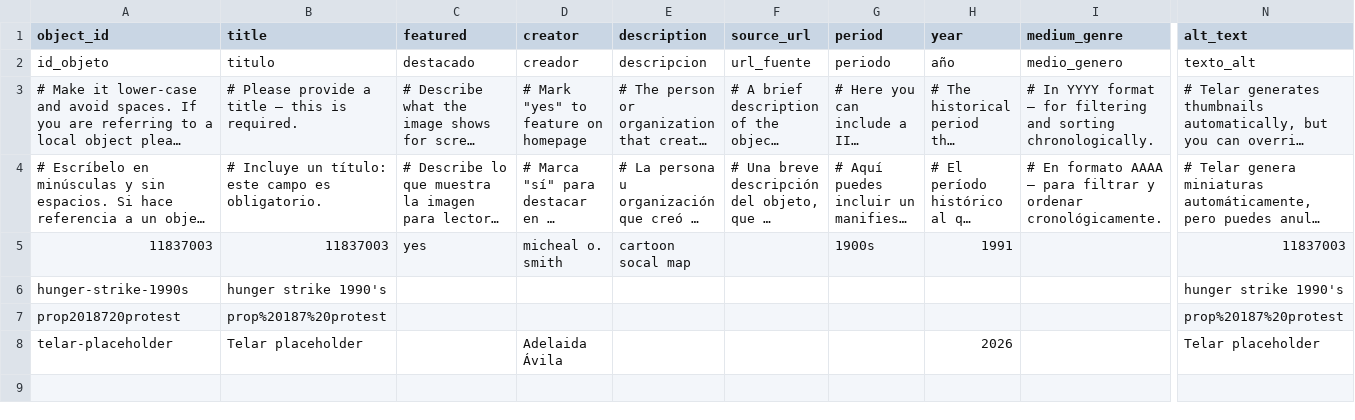
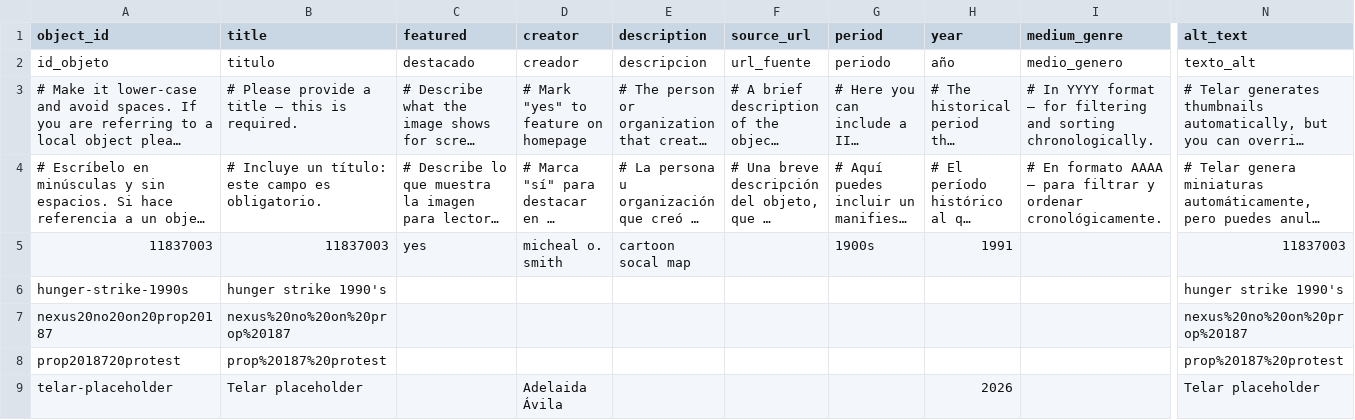
Before and after one commit to arielrosen-prog/arielrm, a CSV file: telar-content/spreadsheets/objects.csv, drawn as a sheet; only a part is shown, gaps mark what is left out; long unchanged cells end in …; rows hold the shown columns only; the diff names each change by its address in the sheet, - before the commit and + after, or states it on an @@ line.

Commit message:
Add nexus20no20on20prop20187 via Telar Compositor [skip ci]

```diff
--- a/telar-content/spreadsheets/objects.csv
+++ b/telar-content/spreadsheets/objects.csv
+row 7: nexus20no20on20prop20187 | nexus%20no%20on%20prop%20187 |  |  |  |  |  |  |  | nexus%20no%20on%20prop%20187
```
Also changed, not shown: 1 other file.
